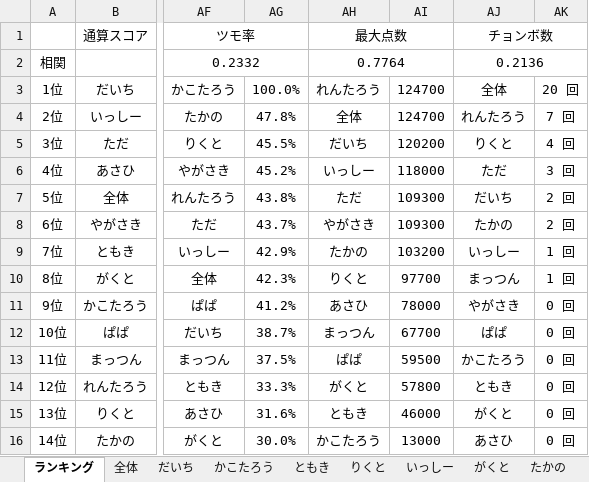
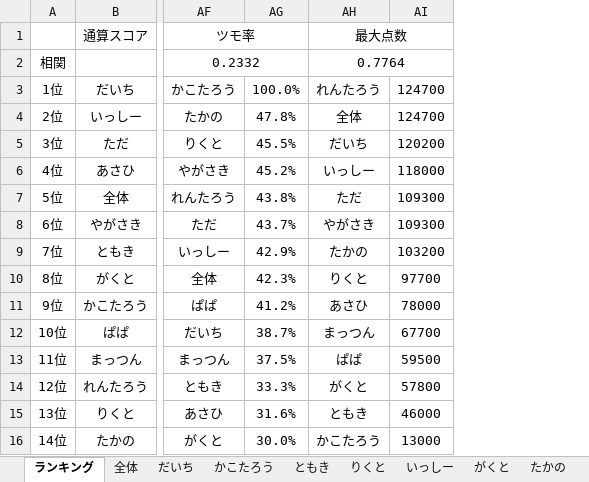
Before and after one commit to daicho/mahjong, an Excel workbook: 麻雀同好会1st/成績.xlsm, sheet ランキング, drawn as a sheet; only a part is shown, gaps mark what is left out; values as stored, in another font and other column widths than the file's, no borders; charts and pictures not drawn; the diff names each change by its address in the sheet, - before the commit and + after, or states it on an @@ line.

Commit message:
ランキングからチョンボ数を除外

```diff
--- a/麻雀同好会1st/成績.xlsm (sheet ランキング)
+++ b/麻雀同好会1st/成績.xlsm (sheet ランキング)
-column AJ, rows 1-16: チョンボ数 | 0.2136 | 全体 | れんたろう | りくと | ただ | だいち | たかの | いっしー | まっつん | やがさき | ぱぱ | かこたろう | ともき | がくと | あさひ
-column AK, rows 3-16: 20 回 | 7 回 | 4 回 | 3 回 | 2 回 | 2 回 | 1 回 | 1 回 | 0 回 | 0 回 | 0 回 | 0 回 | 0 回 | 0 回
```
Also changed, not shown: 麻雀同好会2nd/成績.xlsm, 4 other files.
